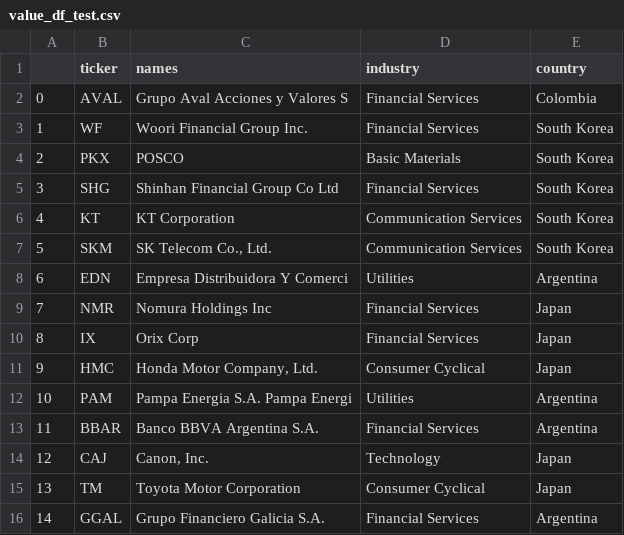
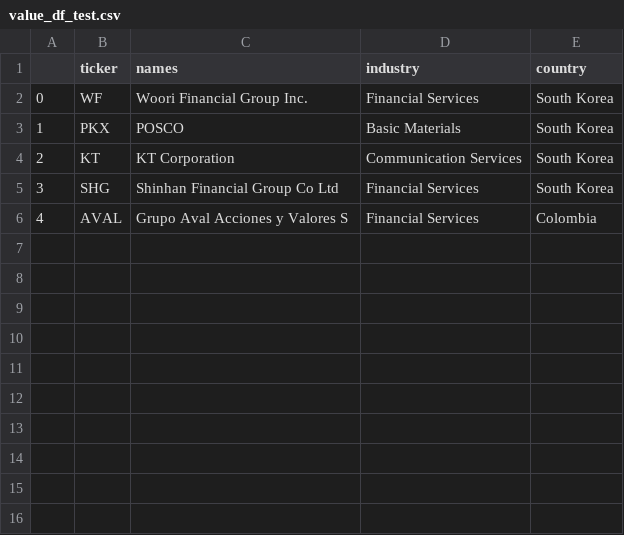
Before and after one commit to Leito94/PortfolioManager, a CSV file: GUI/value_df_test.csv, drawn as a sheet; removed rows and columns are numbered as before the commit, all else as after; the diff names each change by its address in the sheet, - before the commit and + after, or states it on an @@ line.

```diff
--- a/GUI/value_df_test.csv
+++ b/GUI/value_df_test.csv
@@ column A renumbered between rows 2 and 3 @@
@@ row 6 moved to row 4: 2 @@
-row 7: 5 | SKM | SK Telecom Co., Ltd. | Communication Services | South Korea
-row 8: 6 | EDN | Empresa Distribuidora Y Comerci | Utilities | Argentina
-row 9: 7 | NMR | Nomura Holdings Inc | Financial Services | Japan
-row 10: 8 | IX | Orix Corp | Financial Services | Japan
-row 11: 9 | HMC | Honda Motor Company, Ltd. | Consumer Cyclical | Japan
-row 12: 10 | PAM | Pampa Energia S.A. Pampa Energi | Utilities | Argentina
-row 13: 11 | BBAR | Banco BBVA Argentina S.A. | Financial Services | Argentina
-row 14: 12 | CAJ | Canon, Inc. | Technology | Japan
-row 15: 13 | TM | Toyota Motor Corporation | Consumer Cyclical | Japan
-row 16: 14 | GGAL | Grupo Financiero Galicia S.A. | Financial Services | Argentina
@@ row 2 moved to row 6: 4 @@
```
Also changed, not shown: GUI/momentum_df_test.csv, GUI/profit_df_test.csv, 2 other files.
